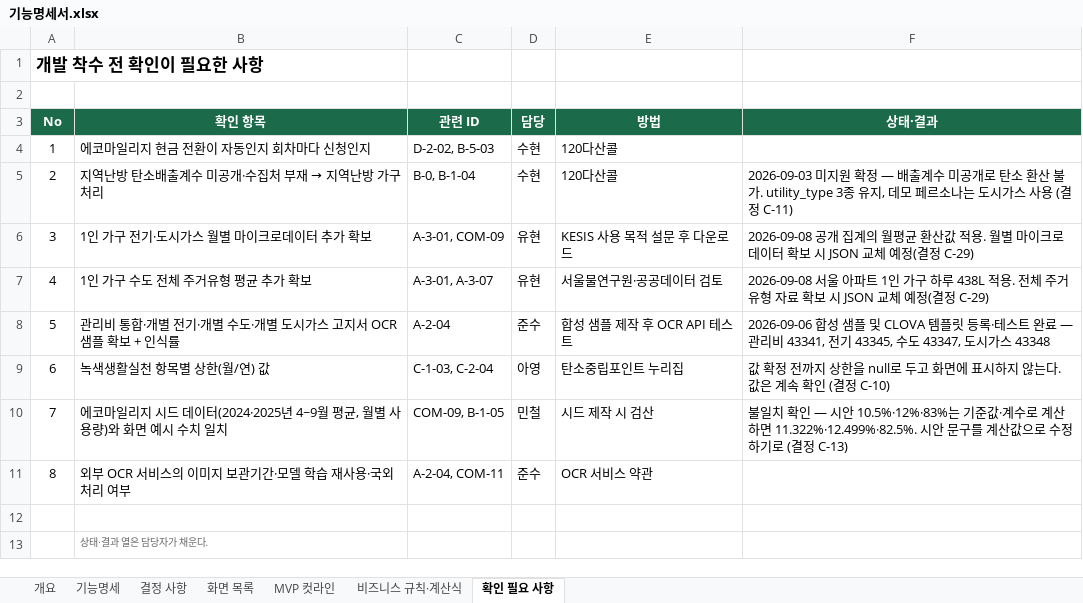
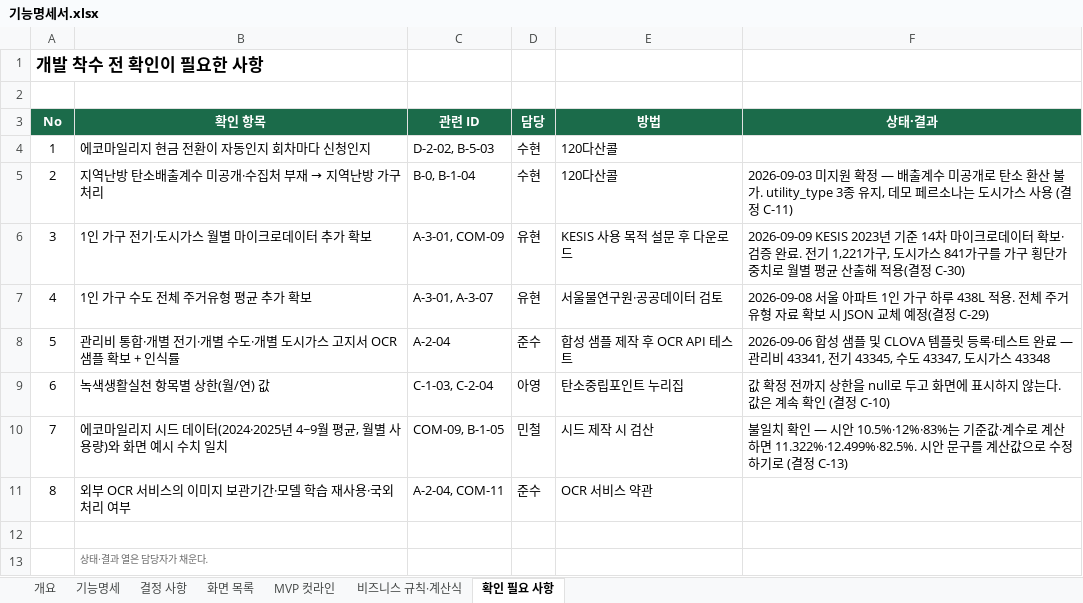
Before and after one commit to dont-worry-be-green/greenpocket, an Excel workbook: docs/feature-spec/기능명세서.xlsx, sheet 확인 필요 사항, drawn as a sheet; values as stored, in another font and other column widths than the file's, no borders; the diff names each change by its address in the sheet, - before the commit and + after, or states it on an @@ line.

```diff
--- a/docs/feature-spec/기능명세서.xlsx (sheet 확인 필요 사항)
+++ b/docs/feature-spec/기능명세서.xlsx (sheet 확인 필요 사항)
-F6 (상태·결과): 2026-09-08 공개 집계의 월평균 환산값 적용. 월별 마이크로데이터 확보 시 JSON 교체 예정(결정 C-29)
+F6 (상태·결과): 2026-09-09 KESIS 2023년 기준 14차 마이크로데이터 확보·검증 완료. 전기 1,221가구, 도시가스 841가구를 가구 횡단가중치로 월별 평균 산출해 적용(결정 C-30)
```
Also changed, not shown: sheet 개요, sheet 기능명세, sheet 결정 사항, sheet 비즈니스 규칙·계산식, 5 other files.
